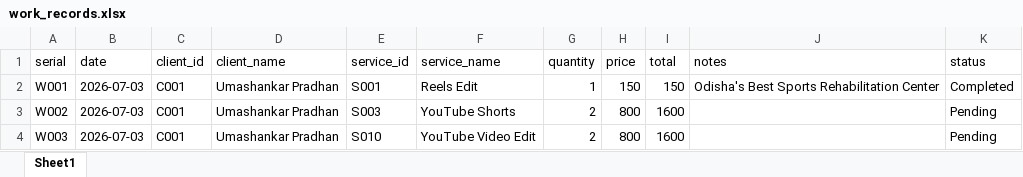
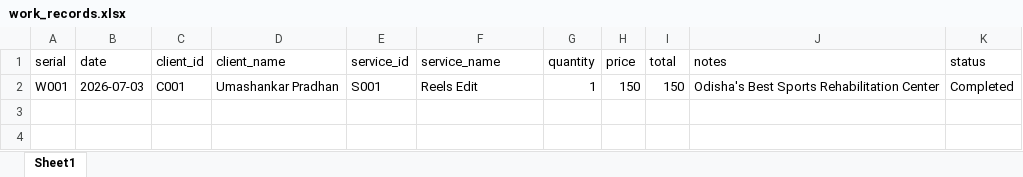
Before and after one commit to umashankar04/client-website, an Excel workbook: data/work_records.xlsx, sheet Sheet1, drawn as a sheet; values as stored, in another font and other column widths than the file's, no borders; the diff names each change by its address in the sheet, - before the commit and + after, or states it on an @@ line.

Commit message:
Implement client signup, hybrid password login, status toggles, and remove OTP

```diff
--- a/data/work_records.xlsx (sheet Sheet1)
+++ b/data/work_records.xlsx (sheet Sheet1)
-row 3: W002 | 2026-07-03 | C001 | Umashankar Pradhan | S003 | YouTube Shorts | 2 | 800 | 1600 |  | Pending
-row 4: W003 | 2026-07-03 | C001 | Umashankar Pradhan | S010 | YouTube Video Edit | 2 | 800 | 1600 |  | Pending
```
Also changed, not shown: 5 other files.
